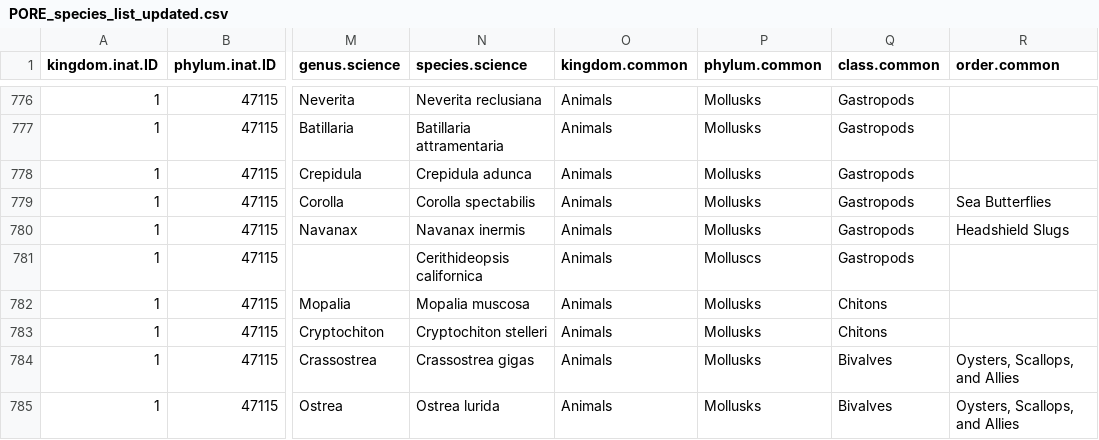
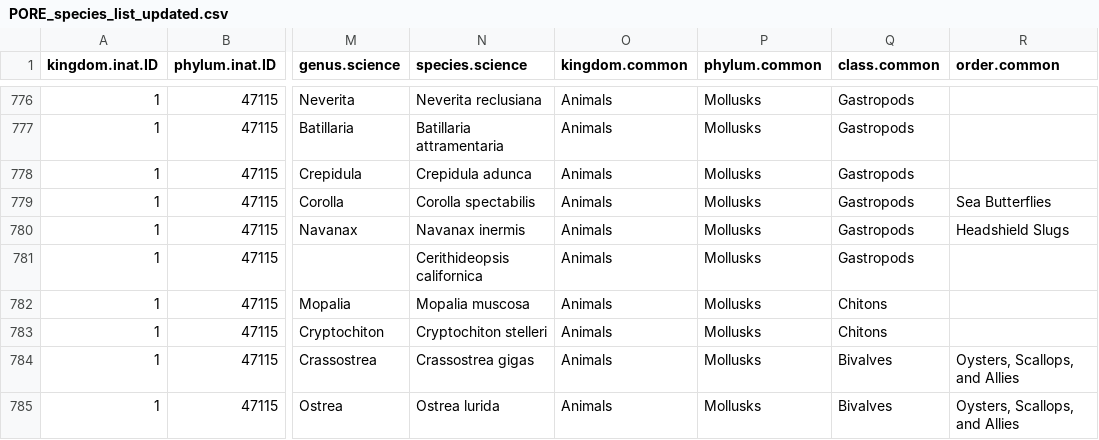
Before and after one commit to matthewkling/natlas, a CSV file: processed_data/PORE_data/PORE_species_list_updated.csv, drawn as a sheet; only a part is shown, gaps mark what is left out; the diff names each change by its address in the sheet, - before the commit and + after, or states it on an @@ line.

Commit message:
Updated data through September, fixed new NPS/iNat differences

```diff
--- a/processed_data/PORE_data/PORE_species_list_updated.csv
+++ b/processed_data/PORE_data/PORE_species_list_updated.csv
-P781 (phylum.common): Molluscs
+P781 (phylum.common): Mollusks
```
Also changed, not shown: 6 other files.
